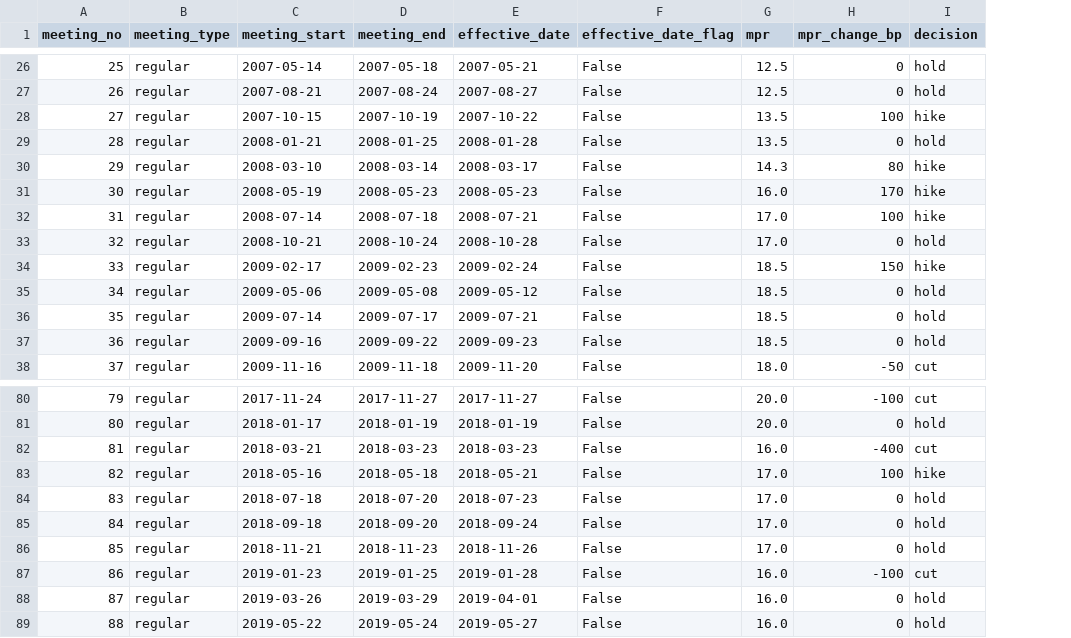
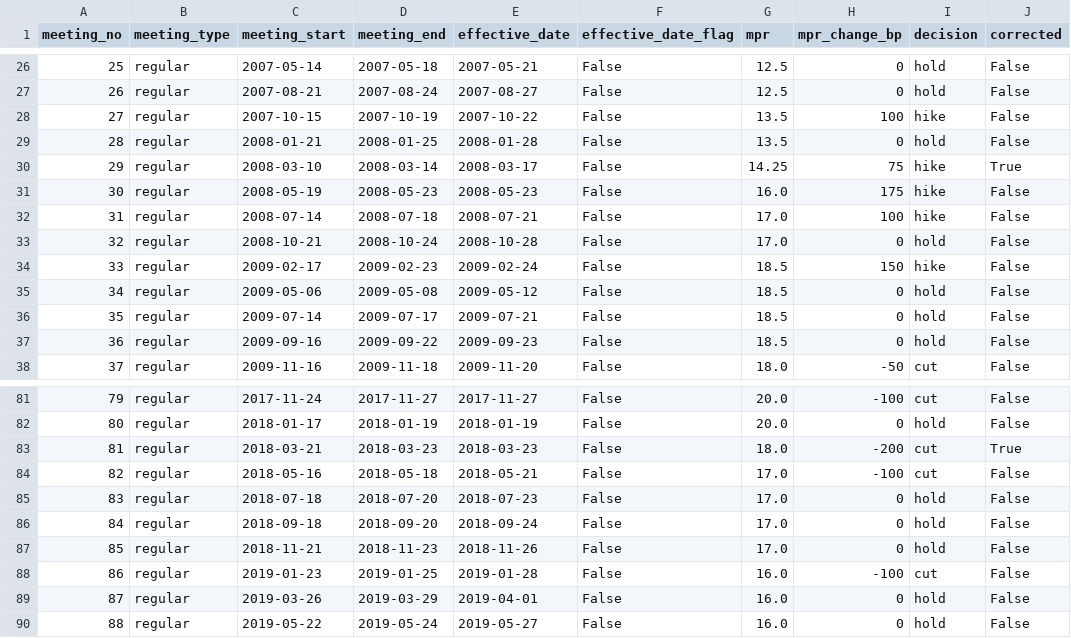
Before and after one commit to Mbibachris/cb-policy-tone, a CSV file: data/processed/policy_rates.csv, drawn as a sheet; only a part is shown, gaps mark what is left out; addresses are those after the commit; the diff covers the shown part only; the diff names each change by its address in the sheet, - before the commit and + after, or states it on an @@ line.

Commit message:
Correct BoG rate table errors, add missing July 2014 meeting, add tests

```diff
--- a/data/processed/policy_rates.csv
+++ b/data/processed/policy_rates.csv
+column J (corrected), rows 26-38: False | False | False | False | True | False | False | False | False | False | False | False | False; rows 81-90: False | False | True | False | False | False | False | False | False | False
-G30 (mpr): 14.3
+G30 (mpr): 14.25
-H30 (mpr_change_bp): 80
+H30 (mpr_change_bp): 75
-H31 (mpr_change_bp): 170
+H31 (mpr_change_bp): 175
-G83 (mpr): 16.0
+G83 (mpr): 18.0
-H83 (mpr_change_bp): -400
+H83 (mpr_change_bp): -200
-H84 (mpr_change_bp): 100
+H84 (mpr_change_bp): -100
-I84 (decision): hike
+I84 (decision): cut
```
Also changed, not shown: 1 added row, 12 edited cells and row numbers in column A elsewhere in this file, 5 other files.
